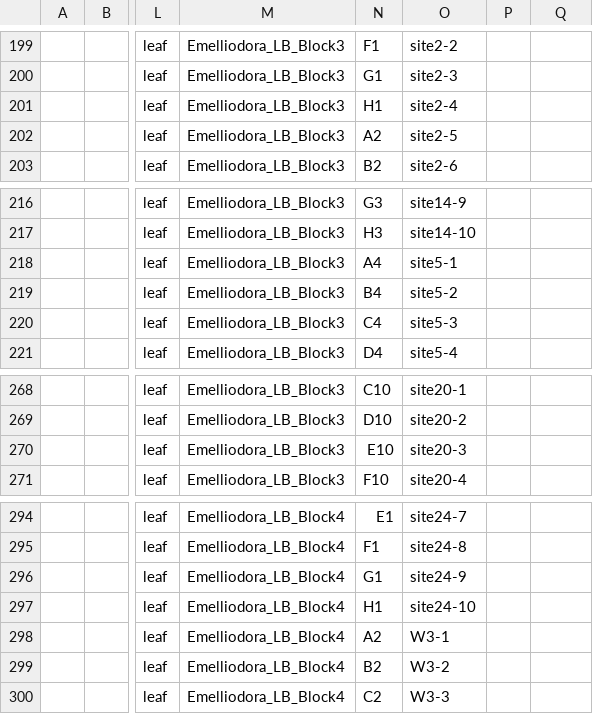
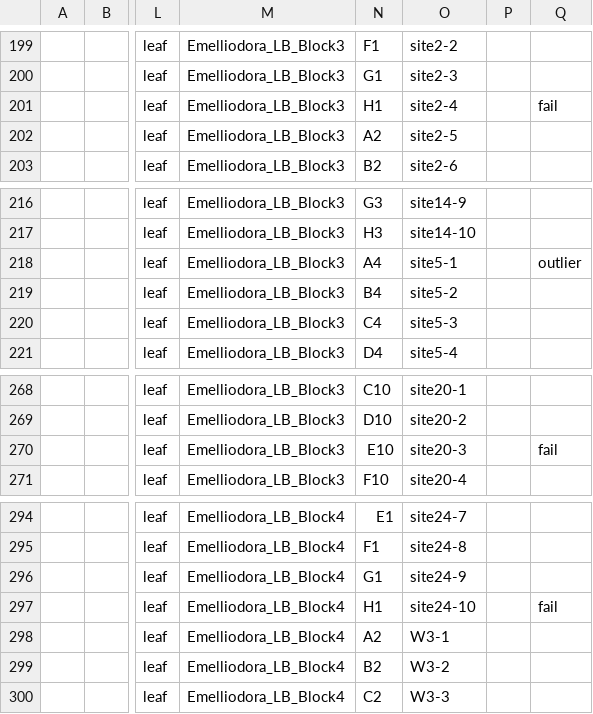
Before and after one commit to forestgenomics/eucalyptus_data, a CSV file: Emelliodora_PlantsSamples.csv, drawn as a sheet; only a part is shown, gaps mark what is left out; the diff covers the shown part only; the diff names each change by its address in the sheet, - before the commit and + after, or states it on an @@ line.

Commit message:
add failures and outliers

```diff
--- a/Emelliodora_PlantsSamples.csv
+++ b/Emelliodora_PlantsSamples.csv
-Q201: (empty)
+Q201: fail
-Q218: (empty)
+Q218: outlier
-Q270: (empty)
+Q270: fail
-Q297: (empty)
+Q297: fail
```
Also changed, not shown: 27 edited cells elsewhere in this file.
